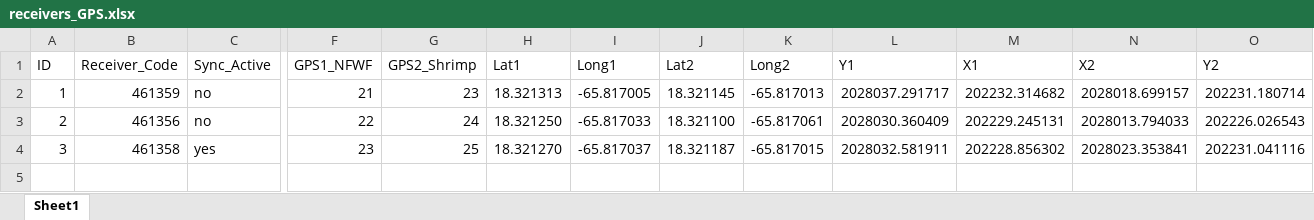
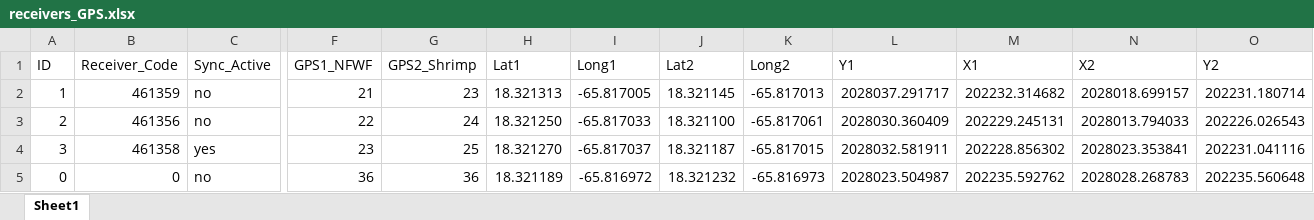
Before and after one commit to CoastalFishScience/Shrimp_YAPS_Test, an Excel workbook: Data/receivers_GPS.xlsx, sheet Sheet1, drawn as a sheet; only a part is shown, gaps mark what is left out; values as stored, in another font and other column widths than the file's, no borders; rows hold the shown columns only; the diff names each change by its address in the sheet, - before the commit and + after, or states it on an @@ line.

```diff
--- a/Data/receivers_GPS.xlsx (sheet Sheet1)
+++ b/Data/receivers_GPS.xlsx (sheet Sheet1)
+row 5: 0 | 0 | no | 36 | 36 | 18.321189 | -65.816972 | 18.321232 | -65.816973 | 2028023.504987 | 202235.592762 | 2028028.268783 | 202235.560648
```
Also changed, not shown: 1 other file.
